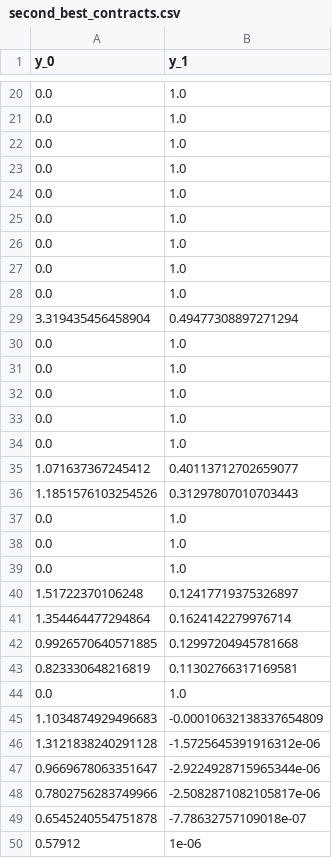
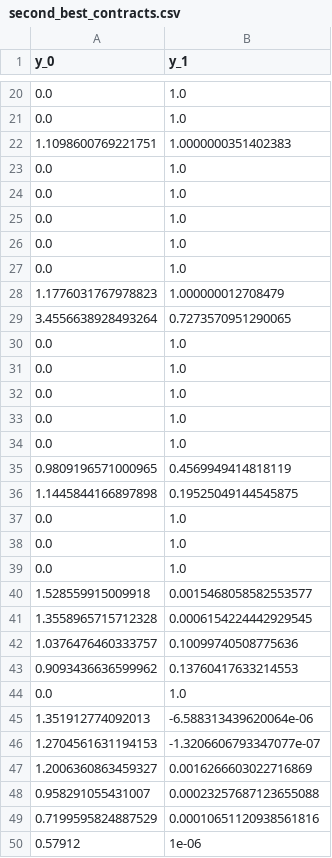
Before and after one commit to bsalanie/multidim-screening-plain, a CSV file: results/insurance_d2_m2_N49/second_best_contracts.csv, drawn as a sheet; only a part is shown, gaps mark what is left out.

```diff
--- a/results/insurance_d2_m2_N49/second_best_contracts.csv
+++ b/results/insurance_d2_m2_N49/second_best_contracts.csv
@@ -21,2 +21,3 @@ y_0,y_1
 0.0,1.0
+1.1098600769221751,1.0000000351402383
 0.0,1.0
@@ -26,5 +27,4 @@ y_0,y_1
 0.0,1.0
-0.0,1.0
-0.0,1.0
-3.319435456458904,0.49477308897271294
+1.1776031767978823,1.000000012708479
+3.4556638928493264,0.7273570951290065
 0.0,1.0
@@ -34,4 +34,4 @@ y_0,y_1
 0.0,1.0
-1.071637367245412,0.40113712702659077
-1.1851576103254526,0.31297807010703443
+0.9809196571000965,0.4569949414818119
+1.1445844166897898,0.19525049144545875
 0.0,1.0
@@ -39,12 +39,12 @@ y_0,y_1
 0.0,1.0
-1.51722370106248,0.12417719375326897
-1.354464477294864,0.1624142279976714
-0.9926570640571885,0.12997204945781668
-0.823330648216819,0.11302766317169581
+1.528559915009918,0.0015468058582553577
+1.3558965715712328,0.0006154224442929545
+1.0376476460333757,0.10099740508775636
+0.9093436636599962,0.13760417633214553
 0.0,1.0
-1.1034874929496683,-0.00010632138337654809
-1.3121838240291128,-1.5725645391916312e-06
-0.9669678063351647,-2.9224928715965344e-06
-0.7802756283749966,-2.5082871082105817e-06
-0.6545240554751878,-7.78632757109018e-07
+1.351912774092013,-6.588313439620064e-06
+1.2704561631194153,-1.3206606793347077e-07
+1.2006360863459327,0.0016266603022716869
+0.958291055431007,0.00023257687123655088
+0.7199595824887529,0.00010651120938561816
 0.57912,1e-06
```
Also changed, not shown: results/insurance_d1_m1_risk_deduc_N10/all_results.csv, results/insurance_d2_m2_N49/all_results.csv, 37 other files.
